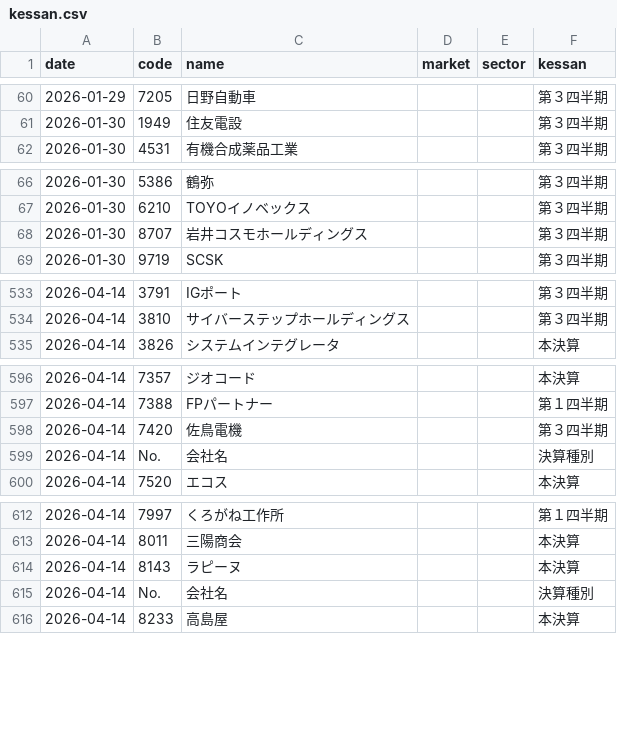
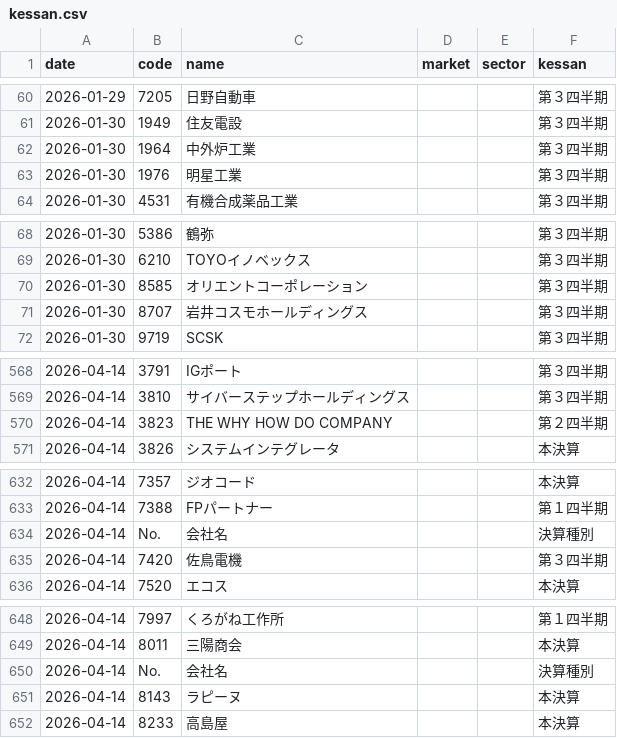
Before and after one commit to fortissimo147/Okaka, a CSV file: data/kessan.csv, drawn as a sheet; only a part is shown, gaps mark what is left out; the diff covers the shown part only.

```diff
--- a/data/kessan.csv
+++ b/data/kessan.csv
@@ -61,2 +61,4 @@
 2026-01-30,1949,住友電設,,,第３四半期
+2026-01-30,1964,中外炉工業,,,第３四半期
+2026-01-30,1976,明星工業,,,第３四半期
 2026-01-30,4531,有機合成薬品工業,,,第３四半期
@@ -67,2 +69,3 @@
 2026-01-30,6210,TOYOイノベックス,,,第３四半期
+2026-01-30,8585,オリエントコーポレーション,,,第３四半期
 2026-01-30,8707,岩井コスモホールディングス,,,第３四半期
@@ -534,2 +569,3 @@
 2026-04-14,3810,サイバーステップホールディングス,,,第３四半期
+2026-04-14,3823,THE WHY HOW DO COMPANY,,,第２四半期
 2026-04-14,3826,システムインテグレータ,,,本決算
@@ -597,4 +633,4 @@
 2026-04-14,7388,FPパートナー,,,第１四半期
+2026-04-14,No.,会社名,,,決算種別
 2026-04-14,7420,佐鳥電機,,,第３四半期
-2026-04-14,No.,会社名,,,決算種別
 2026-04-14,7520,エコス,,,本決算
@@ -613,4 +649,4 @@
 2026-04-14,8011,三陽商会,,,本決算
+2026-04-14,No.,会社名,,,決算種別
 2026-04-14,8143,ラピーヌ,,,本決算
-2026-04-14,No.,会社名,,,決算種別
 2026-04-14,8233,高島屋,,,本決算
```
Also changed, not shown: 32 added rows elsewhere in this file.
